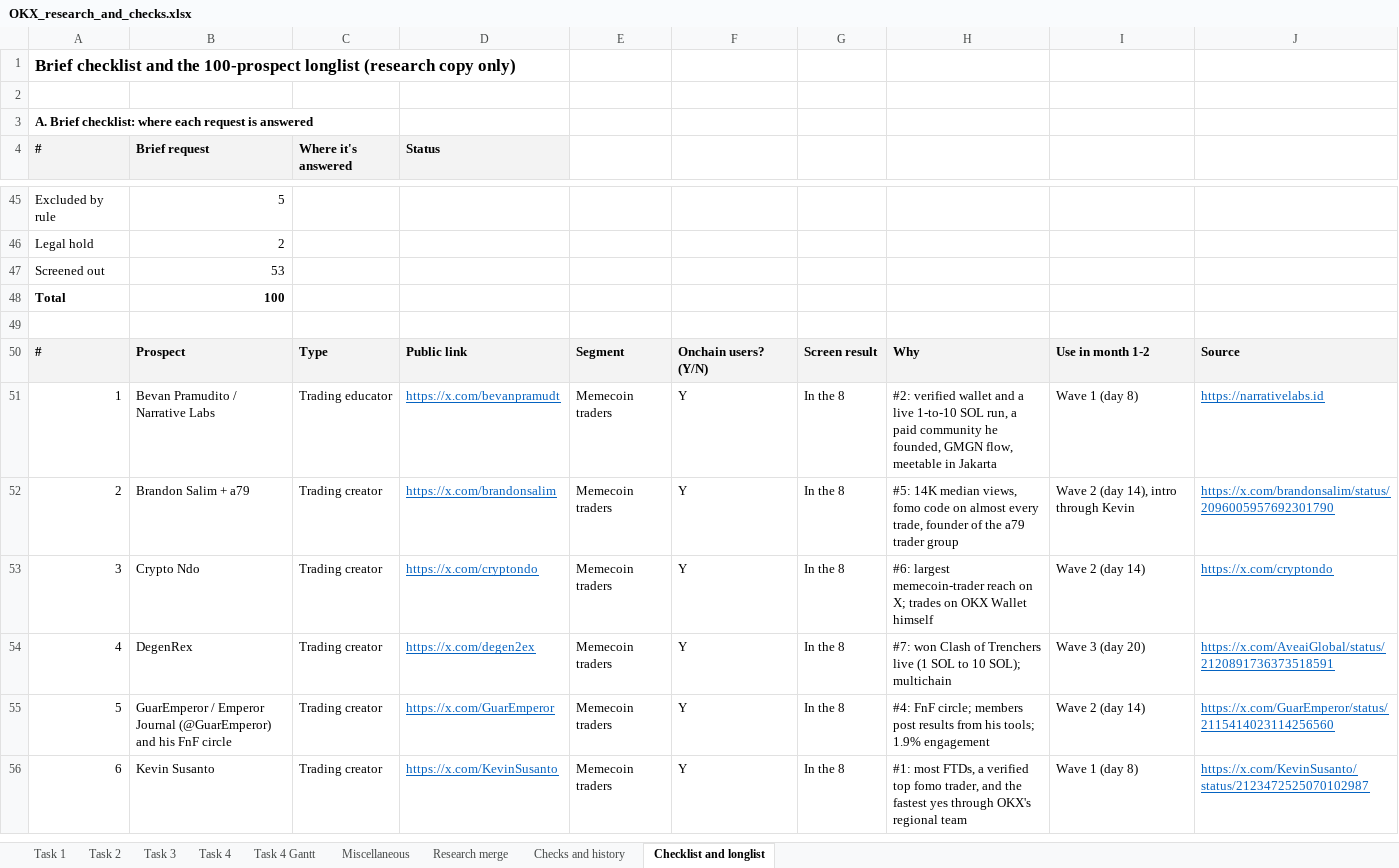
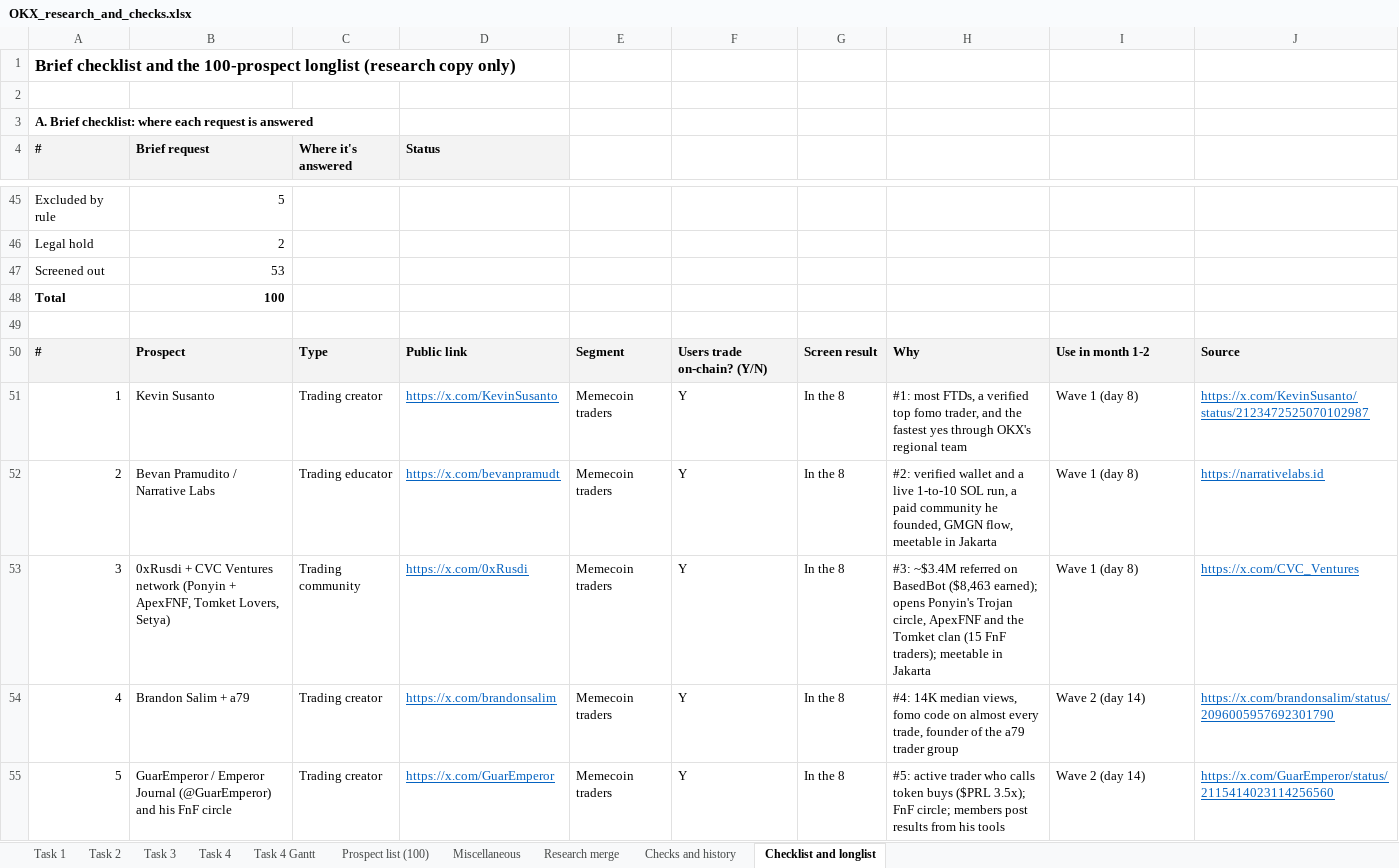
Before and after one commit to fedricdamai/SuperCashier, an Excel workbook: okx-dex-affiliates-id/submission-v2/OKX_research_and_checks.xlsx, sheet Checklist and longlist, drawn as a sheet; only a part is shown, gaps mark what is left out; values as stored, in another font and other column widths than the file's, no borders; removed rows and columns are numbered as before the commit, all else as after; the diff covers the shown part only; the diff names each change by its address in the sheet, - before the commit and + after, or states it on an @@ line.

```diff
--- a/okx-dex-affiliates-id/submission-v2/OKX_research_and_checks.xlsx (sheet Checklist and longlist)
+++ b/okx-dex-affiliates-id/submission-v2/OKX_research_and_checks.xlsx (sheet Checklist and longlist)
+sheet tab: Prospect list (100)
-F50: Onchain users? (Y/N)
+F50: Users trade on-chain? (Y/N)
+row 51: 1 | Kevin Susanto | Trading creator | https://x.com/KevinSusanto | Memecoin traders | Y | In the 8 | #1: most FTDs, a verified top fomo trader, and the fastest yes through OKX's regional team | Wave 1 (day 8) | https://x.com/KevinSusanto/status/2123472525070102987
-A52 (#): 1
+A52 (#): 2
+row 53: 3 | 0xRusdi + CVC Ventures network (Ponyin + ApexFNF, Tomket Lovers, Setya) | Trading community | https://x.com/0xRusdi | Memecoin traders | Y | In the 8 | #3: ~$3.4M referred on BasedBot ($8,463 earned); opens Ponyin's Trojan circle, ApexFNF and the Tomket clan (15 FnF traders); meetable in Jakarta | Wave 1 (day 8) | https://x.com/CVC_Ventures
-A54 (#): 2
+A54 (#): 4
-H54: #5: 14K median…
+H54: #4: 14K median…
-I54: Wave 2 (day 14), intro through Kevin
+I54: Wave 2 (day 14)
-row 53: 3 | Crypto Ndo | Trading creator | https://x.com/cryptondo | Memecoin traders | Y | In the 8 | #6: largest memecoin-trader reach on X; trades on OKX Wallet himself | Wave 2 (day 14) | https://x.com/cryptondo
-row 54: 4 | DegenRex | Trading creator | https://x.com/degen2ex | Memecoin traders | Y | In the 8 | #7: won Clash of Trenchers live (1 SOL to 10 SOL); multichain | Wave 3 (day 20) | https://x.com/AveaiGlobal/status/2120891736373518591
-H55: #4: FnF circle; members post results from his tools; 1.9% engagement
+H55: #5: active trader who calls token buys ($PRL 3.5x); FnF circle; members post results from his tools
-row 56: 6 | Kevin Susanto | Trading creator | https://x.com/KevinSusanto | Memecoin traders | Y | In the 8 | #1: most FTDs, a verified top fomo trader, and the fastest yes through OKX's regional team | Wave 1 (day 8) | https://x.com/KevinSusanto/status/2123472525070102987
```
Also changed, not shown: 1 added row and 78 edited cells elsewhere in this sheet, okx-dex-affiliates-id/submission-v2/OKX_DEX_BD_Affiliate_Indonesia_Prospect_Spreadsheet.xlsx, 2 other files.
